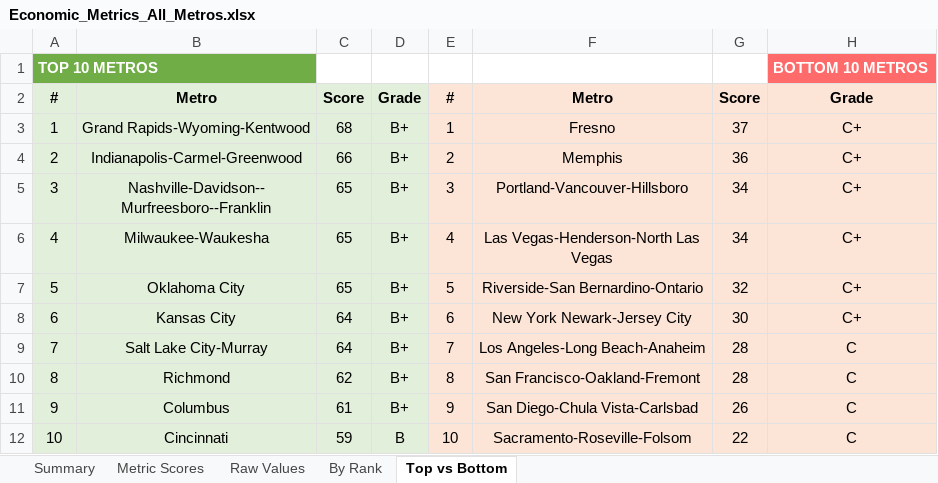
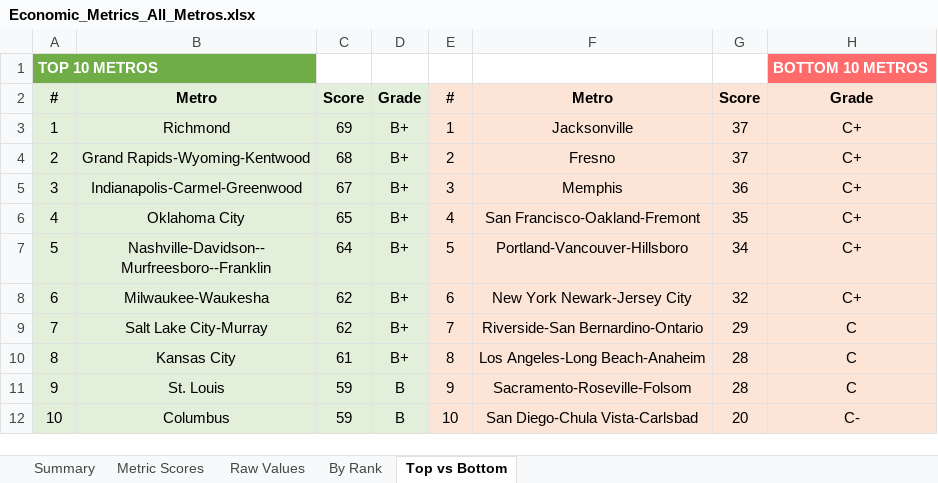
Before and after one commit to danielwipert/city.economic.health, an Excel workbook: Economic_Metrics_All_Metros.xlsx, sheet Top vs Bottom, drawn as a sheet; values as stored, in another font and other column widths than the file's, no borders; removed rows and columns are numbered as before the commit, all else as after; the diff names each change by its address in the sheet, - before the commit and + after, or states it on an @@ line.

```diff
--- a/Economic_Metrics_All_Metros.xlsx (sheet Top vs Bottom)
+++ b/Economic_Metrics_All_Metros.xlsx (sheet Top vs Bottom)
+row 3: 1 | Richmond | 69 | B+ | 1 | Jacksonville | 37 | C+
@@ column A renumbered between rows 4 and 12 @@
-E4: 1
+E4: 2
-C5: 66
+C5: 67
-E5: 2
+E5: 3
+row 6: 4 | Oklahoma City | 65 | B+ | 4 | San Francisco-Oakland-Fremont | 35 | C+
-C7: 65
+C7: 64
-E7: 3
+E7: 5
-C8: 65
+C8: 62
-E8: 4
+E8: 6
-F8: Las Vegas-Henderson-North Las Vegas
+F8: New York Newark-Jersey City
-G8: 34
+G8: 32
-row 7: 5 | Oklahoma City | 65 | B+ | 5 | Riverside-San Bernardino-Ontario | 32 | C+
-row 8: 6 | Kansas City | 64 | B+ | 6 | New York Newark-Jersey City | 30 | C+
-C9: 64
+C9: 62
-F9: Los Angeles-Long Beach-Anaheim
+F9: Riverside-San Bernardino-Ontario
-G9: 28
+G9: 29
-B10: Richmond
+B10: Kansas City
-C10: 62
+C10: 61
-F10: San Francisco-Oakland-Fremont
+F10: Los Angeles-Long Beach-Anaheim
+row 11: 9 | St. Louis | 59 | B | 9 | Sacramento-Roseville-Folsom | 28 | C
-C12: 61
+C12: 59
-D12: B+
+D12: B
-E12: 9
+E12: 10
-G12: 26
+G12: 20
-H12: C
+H12: C-
-row 12: 10 | Cincinnati | 59 | B | 10 | Sacramento-Roseville-Folsom | 22 | C
```
Also changed, not shown: sheet Metric Scores, sheet Raw Values, sheet Summary, sheet By Rank, 54 other files.
